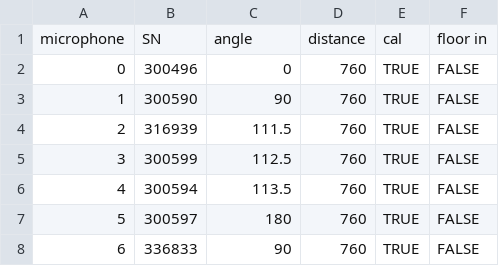
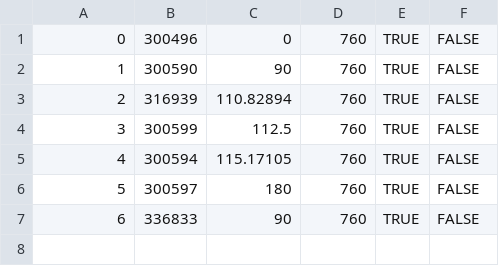
Before and after one commit to lpender3672/propeller-acoustics, a CSV file: app/results/microphone_states/gantry67.5_6bd.csv, drawn as a sheet.

```diff
--- a/app/results/microphone_states/gantry67.5_6bd.csv
+++ b/app/results/microphone_states/gantry67.5_6bd.csv
@@ -1,7 +1,6 @@
-microphone,SN,angle,distance,cal,floor in
 0,300496,0,760,TRUE,FALSE
 1,300590,90,760,TRUE,FALSE
-2,316939,111.5,760,TRUE,FALSE
+2,316939,110.82894,760,TRUE,FALSE
 3,300599,112.5,760,TRUE,FALSE
-4,300594,113.5,760,TRUE,FALSE
+4,300594,115.17105,760,TRUE,FALSE
 5,300597,180,760,TRUE,FALSE
```
Also changed, not shown: app/results/microphone_states/gantry22.5_6bd.csv, app/results/microphone_states/gantry22.5_8bd.csv, 11 other files.
